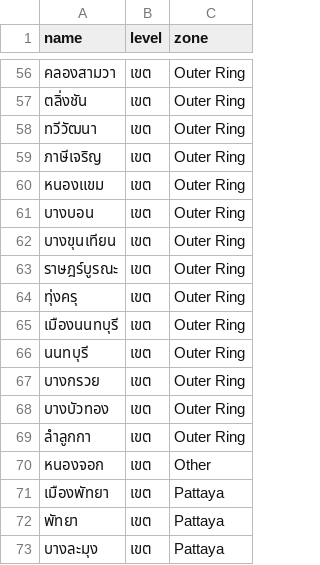
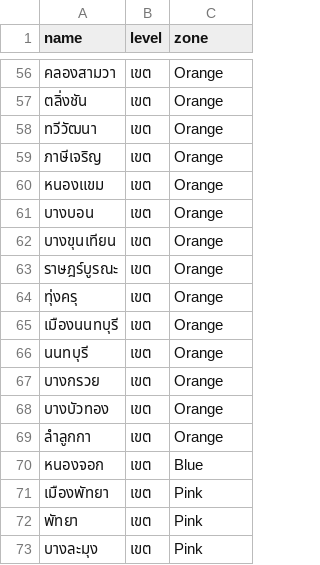
Before and after one commit to chotiwatpien-ops/App-Photo-OCR, a CSV file: backend/zone_table.csv, drawn as a sheet; only a part is shown, gaps mark what is left out; the diff covers the shown part only.

```diff
--- a/backend/zone_table.csv
+++ b/backend/zone_table.csv
@@ -56,18 +56,18 @@ name,level,zone
-คลองสามวา,เขต,Outer Ring
-ตลิ่งชัน,เขต,Outer Ring
-ทวีวัฒนา,เขต,Outer Ring
-ภาษีเจริญ,เขต,Outer Ring
-หนองแขม,เขต,Outer Ring
-บางบอน,เขต,Outer Ring
-บางขุนเทียน,เขต,Outer Ring
-ราษฎร์บูรณะ,เขต,Outer Ring
-ทุ่งครุ,เขต,Outer Ring
-เมืองนนทบุรี,เขต,Outer Ring
-นนทบุรี,เขต,Outer Ring
-บางกรวย,เขต,Outer Ring
-บางบัวทอง,เขต,Outer Ring
-ลำลูกกา,เขต,Outer Ring
-หนองจอก,เขต,Other
-เมืองพัทยา,เขต,Pattaya
-พัทยา,เขต,Pattaya
-บางละมุง,เขต,Pattaya
+คลองสามวา,เขต,Orange
+ตลิ่งชัน,เขต,Orange
+ทวีวัฒนา,เขต,Orange
+ภาษีเจริญ,เขต,Orange
+หนองแขม,เขต,Orange
+บางบอน,เขต,Orange
+บางขุนเทียน,เขต,Orange
+ราษฎร์บูรณะ,เขต,Orange
+ทุ่งครุ,เขต,Orange
+เมืองนนทบุรี,เขต,Orange
+นนทบุรี,เขต,Orange
+บางกรวย,เขต,Orange
+บางบัวทอง,เขต,Orange
+ลำลูกกา,เขต,Orange
+หนองจอก,เขต,Blue
+เมืองพัทยา,เขต,Pink
+พัทยา,เขต,Pink
+บางละมุง,เขต,Pink
```
Also changed, not shown: 54 edited cells elsewhere in this file, 4 other files.
